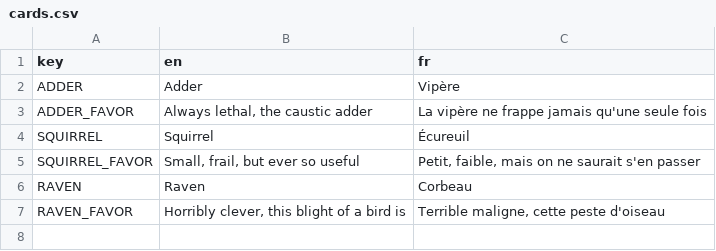
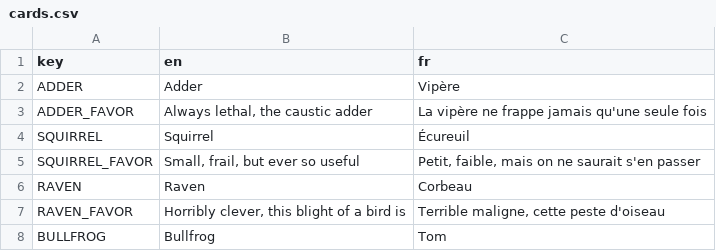
Before and after one commit to Goniix/Inscrube, a CSV file: locales/cards.csv, drawn as a sheet; the diff names each change by its address in the sheet, - before the commit and + after, or states it on an @@ line.

```diff
--- a/locales/cards.csv
+++ b/locales/cards.csv
+row 8: BULLFROG | Bullfrog | Tom
```
Also changed, not shown: 6 other files.
